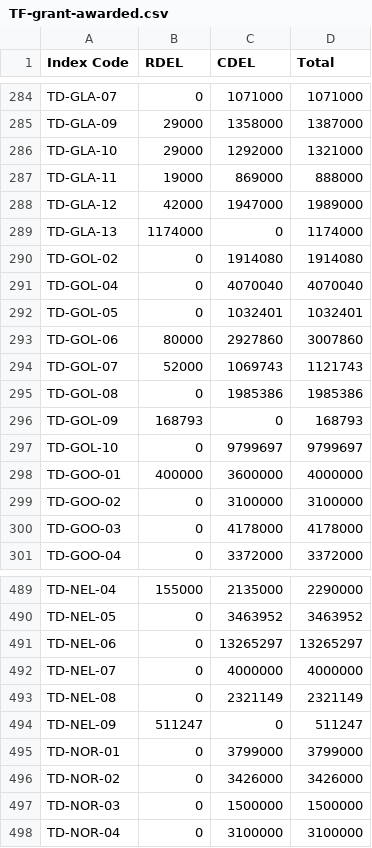
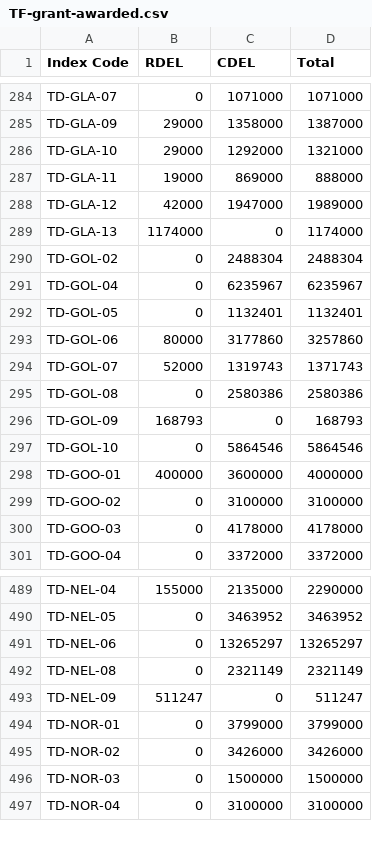
Before and after one commit to communitiesuk/funding-service-design-post-award-data-store, a CSV file: core/validation/specific_validation/towns_fund_round_four/resources/TF-grant-awarded.csv, drawn as a sheet; only a part is shown, gaps mark what is left out.

Commit message:
bau: update grant awarded info
Following support step: https://dluhcdigital.atlassian.net/wiki/spaces/FS/pages/45580441/Post-Award+Common+Support+Tasks#Update-Grant-Awarded-Data

```diff
--- a/core/validation/specific_validation/towns_fund_round_four/resources/TF-grant-awarded.csv
+++ b/core/validation/specific_validation/towns_fund_round_four/resources/TF-grant-awarded.csv
@@ -289,10 +289,10 @@ TD-GLA-12,42000,1947000,1989000
 TD-GLA-13,1174000,0,1174000
-TD-GOL-02,0,1914080,1914080
-TD-GOL-04,0,4070040,4070040
-TD-GOL-05,0,1032401,1032401
-TD-GOL-06,80000,2927860,3007860
-TD-GOL-07,52000,1069743,1121743
-TD-GOL-08,0,1985386,1985386
+TD-GOL-02,0,2488304,2488304
+TD-GOL-04,0,6235967,6235967
+TD-GOL-05,0,1132401,1132401
+TD-GOL-06,80000,3177860,3257860
+TD-GOL-07,52000,1319743,1371743
+TD-GOL-08,0,2580386,2580386
 TD-GOL-09,168793,0,168793
-TD-GOL-10,0,9799697,9799697
+TD-GOL-10,0,5864546,5864546
 TD-GOO-01,400000,3600000,4000000
@@ -491,3 +491,2 @@ TD-NEL-05,0,3463952,3463952
 TD-NEL-06,0,13265297,13265297
-TD-NEL-07,0,4000000,4000000
 TD-NEL-08,0,2321149,2321149
```
